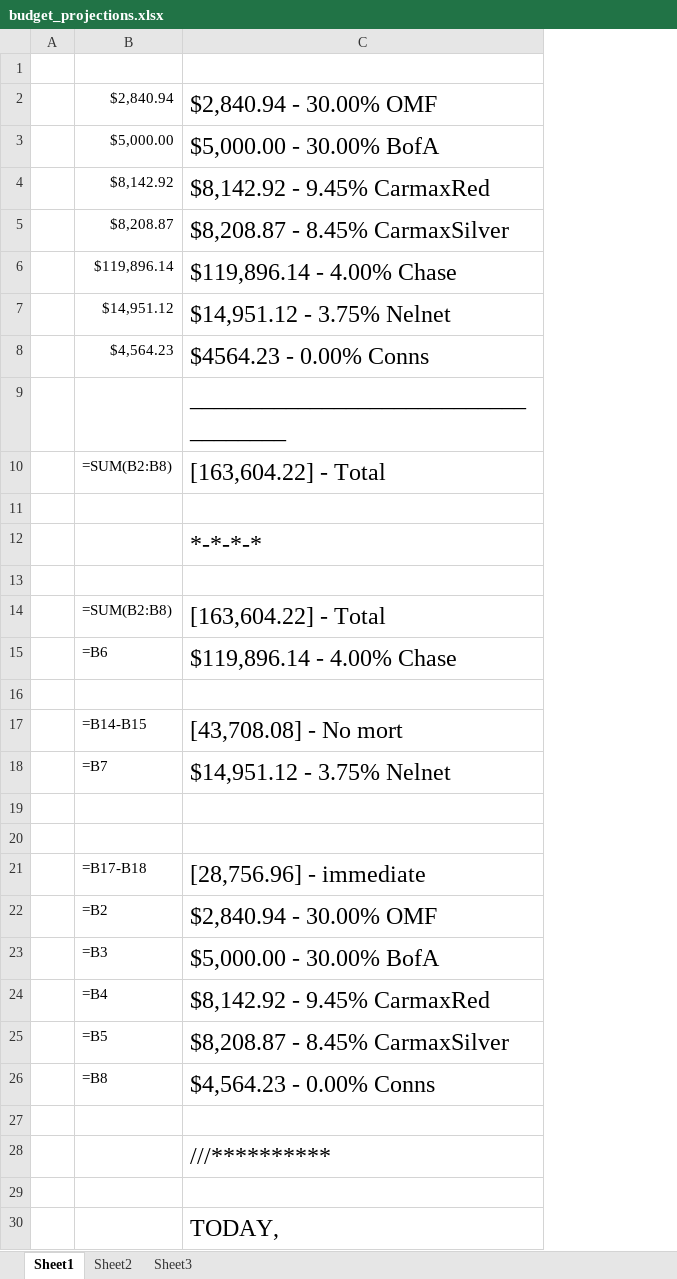
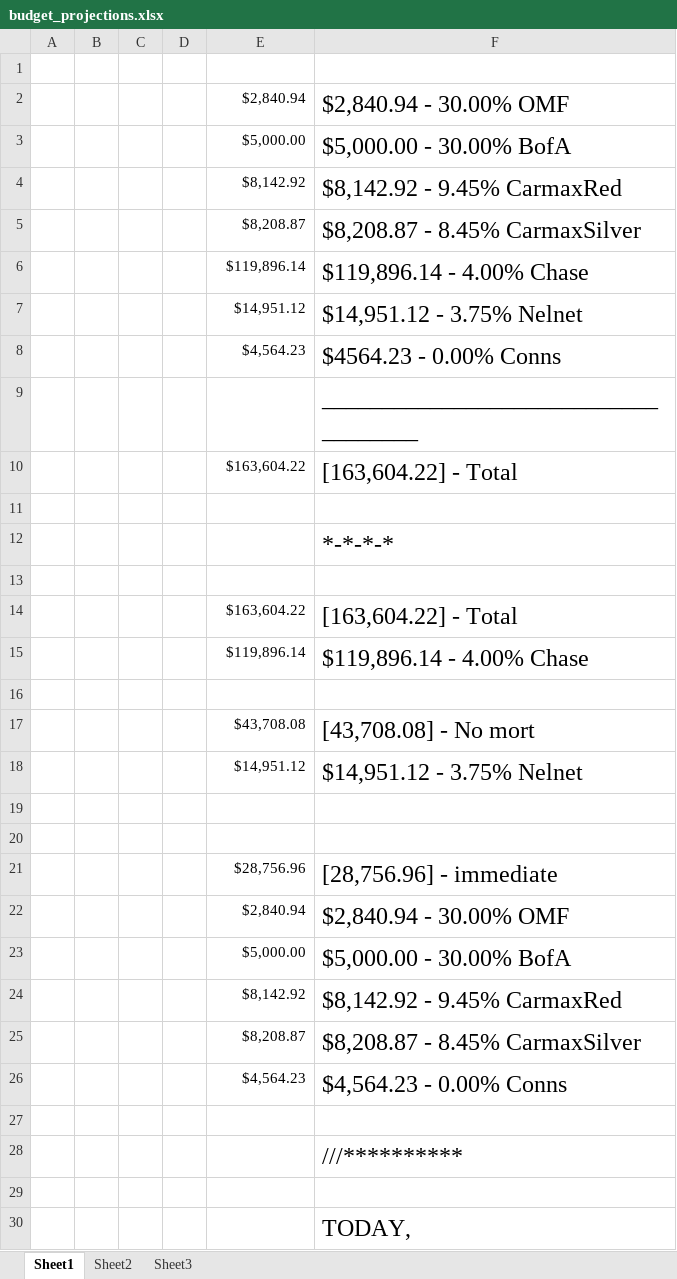
Before and after one commit to jag915qb/breakfastatnoon, an Excel workbook: budget_projections.xlsx, sheet Sheet1, drawn as a sheet; only a part is shown; values as stored, in another font and other column widths than the file's, no borders; formulas without a stored value are shown as written; addresses are those after the commit; the diff covers the shown part only; the diff names each change by its address in the sheet, - before the commit and + after, or states it on an @@ line.

Commit message:
budget update

```diff
--- a/budget_projections.xlsx (sheet Sheet1)
+++ b/budget_projections.xlsx (sheet Sheet1)
+column B, empty
+column C, empty
+column D, empty
-E10: =SUM(B2:B8)
+E10: $163,604.22
-E14: =SUM(B2:B8)
+E14: $163,604.22
-E15: =B6
+E15: $119,896.14
-E17: =B14-B15
+E17: $43,708.08
-E18: =B7
+E18: $14,951.12
-E21: =B17-B18
+E21: $28,756.96
-E22: =B2
+E22: $2,840.94
-E23: =B3
+E23: $5,000.00
-E24: =B4
+E24: $8,142.92
-E25: =B5
+E25: $8,208.87
-E26: =B8
+E26: $4,564.23
```
Also changed, not shown: 2 edited cells elsewhere in this sheet.
